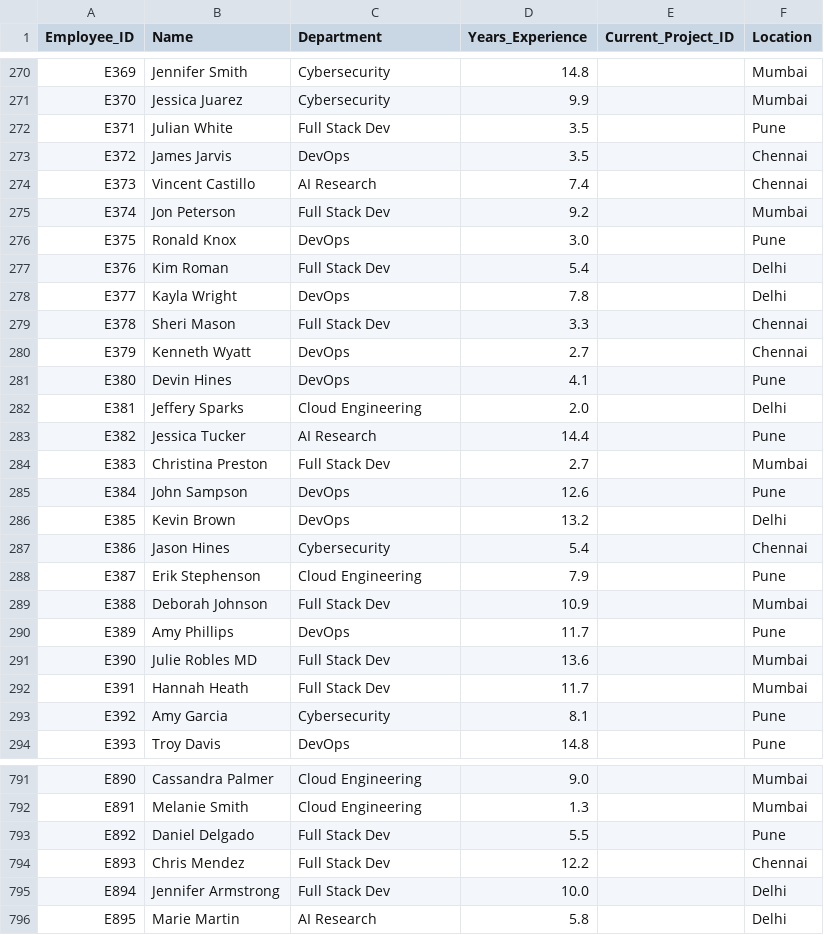
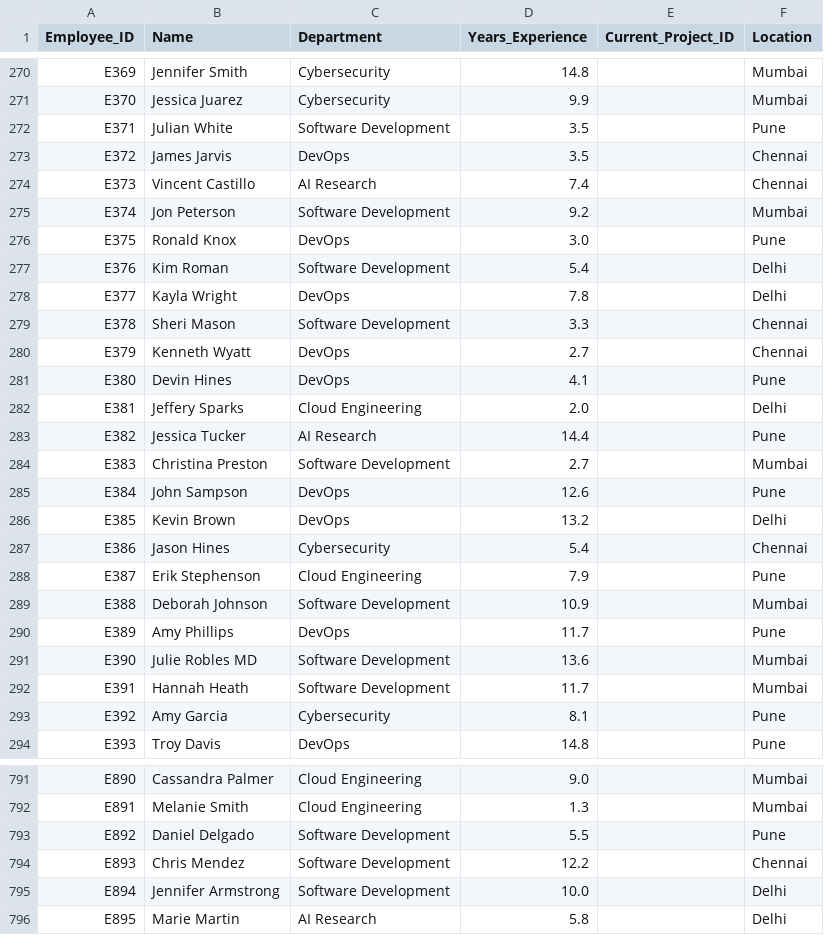
Before and after one commit to SurajKhodade15/employee_project_allignment_engine_nlp, a CSV file: data/processed/employee_master_cleaned.csv, drawn as a sheet; only a part is shown, gaps mark what is left out; the diff covers the shown part only.

```diff
--- a/data/processed/employee_master_cleaned.csv
+++ b/data/processed/employee_master_cleaned.csv
@@ -271,10 +271,10 @@ E369,Jennifer Smith,Cybersecurity,14.8,,Mumbai
 E370,Jessica Juarez,Cybersecurity,9.9,,Mumbai
-E371,Julian White,Full Stack Dev,3.5,,Pune
+E371,Julian White,Software Development,3.5,,Pune
 E372,James Jarvis,DevOps,3.5,,Chennai
 E373,Vincent Castillo,AI Research,7.4,,Chennai
-E374,Jon Peterson,Full Stack Dev,9.2,,Mumbai
+E374,Jon Peterson,Software Development,9.2,,Mumbai
 E375,Ronald Knox,DevOps,3.0,,Pune
-E376,Kim Roman,Full Stack Dev,5.4,,Delhi
+E376,Kim Roman,Software Development,5.4,,Delhi
 E377,Kayla Wright,DevOps,7.8,,Delhi
-E378,Sheri Mason,Full Stack Dev,3.3,,Chennai
+E378,Sheri Mason,Software Development,3.3,,Chennai
 E379,Kenneth Wyatt,DevOps,2.7,,Chennai
@@ -283,3 +283,3 @@ E381,Jeffery Sparks,Cloud Engineering,2.0,,Delhi
 E382,Jessica Tucker,AI Research,14.4,,Pune
-E383,Christina Preston,Full Stack Dev,2.7,,Mumbai
+E383,Christina Preston,Software Development,2.7,,Mumbai
 E384,John Sampson,DevOps,12.6,,Pune
@@ -288,6 +288,6 @@ E386,Jason Hines,Cybersecurity,5.4,,Chennai
 E387,Erik Stephenson,Cloud Engineering,7.9,,Pune
-E388,Deborah Johnson,Full Stack Dev,10.9,,Mumbai
+E388,Deborah Johnson,Software Development,10.9,,Mumbai
 E389,Amy Phillips,DevOps,11.7,,Pune
-E390,Julie Robles MD,Full Stack Dev,13.6,,Mumbai
-E391,Hannah Heath,Full Stack Dev,11.7,,Mumbai
+E390,Julie Robles MD,Software Development,13.6,,Mumbai
+E391,Hannah Heath,Software Development,11.7,,Mumbai
 E392,Amy Garcia,Cybersecurity,8.1,,Pune
@@ -792,5 +792,5 @@ E890,Cassandra Palmer,Cloud Engineering,9.0,,Mumbai
 E891,Melanie Smith,Cloud Engineering,1.3,,Mumbai
-E892,Daniel Delgado,Full Stack Dev,5.5,,Pune
-E893,Chris Mendez,Full Stack Dev,12.2,,Chennai
-E894,Jennifer Armstrong,Full Stack Dev,10.0,,Delhi
+E892,Daniel Delgado,Software Development,5.5,,Pune
+E893,Chris Mendez,Software Development,12.2,,Chennai
+E894,Jennifer Armstrong,Software Development,10.0,,Delhi
 E895,Marie Martin,AI Research,5.8,,Delhi
```
Also changed, not shown: 161 edited cells elsewhere in this file, data/outputs/top_candidates_per_project.csv, 19 other files.
